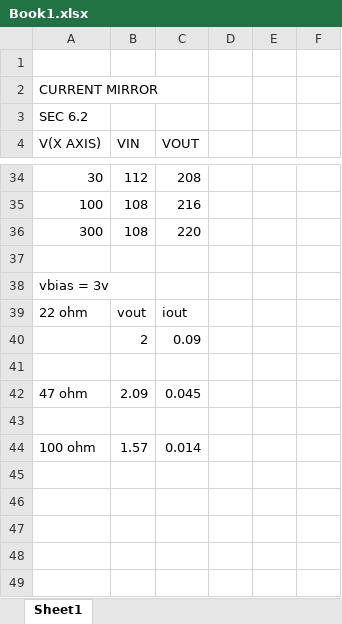
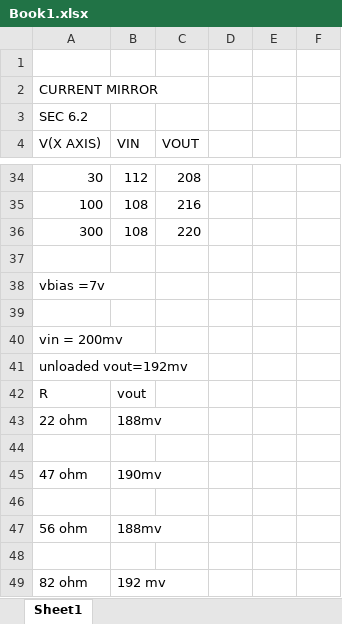
Before and after one commit to Suraj-N-S/EDC_LAB, an Excel workbook: EXP_7/READINGS/Book1.xlsx, sheet Sheet1, drawn as a sheet; only a part is shown, gaps mark what is left out; values as stored, in another font and other column widths than the file's, no borders; charts and pictures not drawn; removed rows and columns are numbered as before the commit, all else as after; the diff covers the shown part only; the diff names each change by its address in the sheet, - before the commit and + after, or states it on an @@ line.

Commit message:
updated readings of exp_7

```diff
--- a/EXP_7/READINGS/Book1.xlsx (sheet Sheet1)
+++ b/EXP_7/READINGS/Book1.xlsx (sheet Sheet1)
-A38 (V(X AXIS)): vbias = 3v
+A38 (V(X AXIS)): vbias =7v
-row 39: 22 ohm | vout | iout
-row 40:  | 2 | 0.09
-row 42: 47 ohm | 2.09 | 0.045
+row 40: vin = 200mv
+row 41: unloaded vout=192mv
+row 42: R | vout
+row 43: 22 ohm | 188mv
+row 45: 47 ohm | 190mv
-row 46: 100 ohm | 1.57 | 0.014
+row 46: (empty)
+row 47: 56 ohm | 188mv
+row 48: (empty)
+row 49: 82 ohm | 192 mv
```
Also changed, not shown: 13 edited cells elsewhere in this sheet, charts or pictures, 1 other file.
